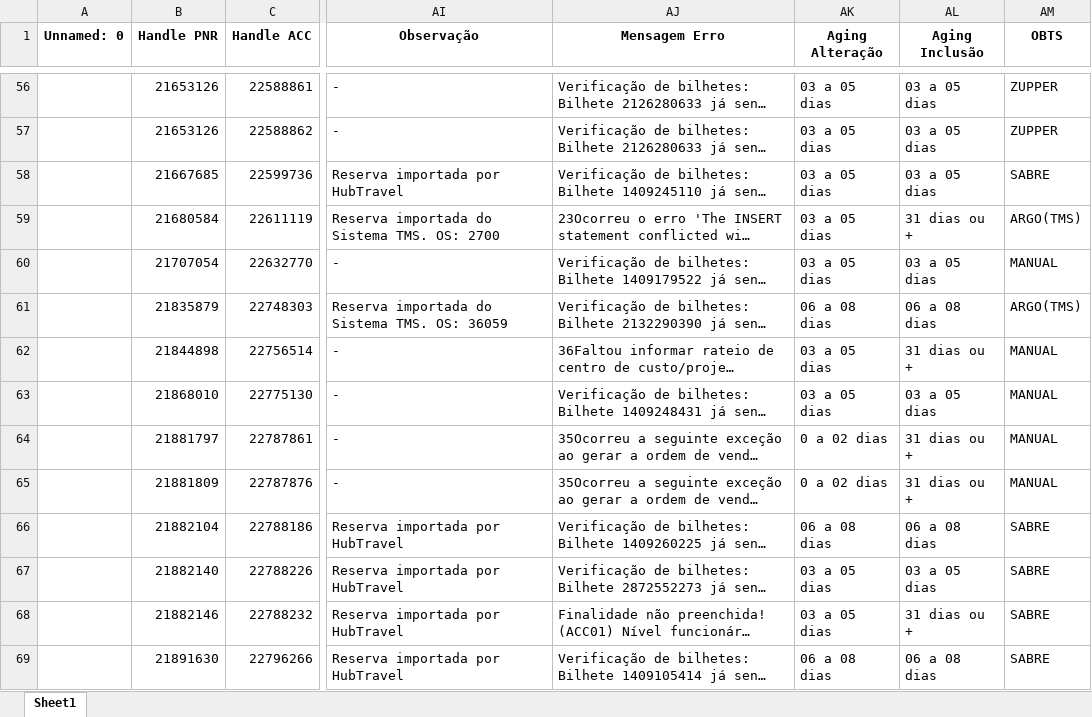
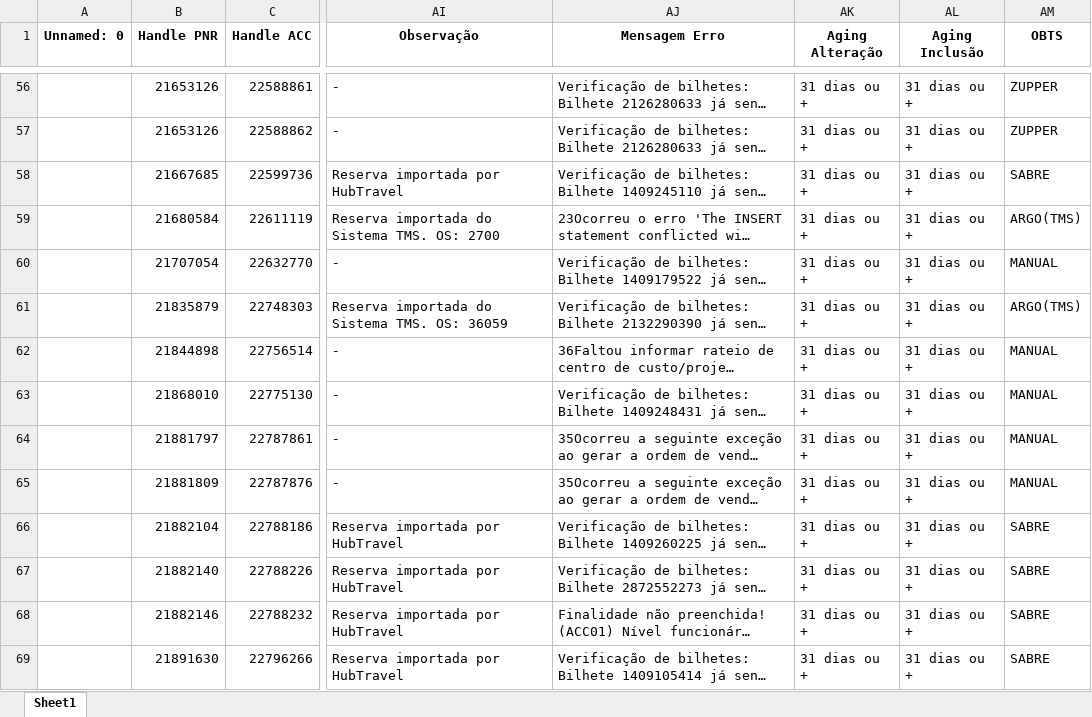
Before and after one commit to igorfreits/projects-analysis-python, an Excel workbook: PROCESSADO ERRO/Processado Erro.xlsx, sheet Sheet1, drawn as a sheet; only a part is shown, gaps mark what is left out; long unchanged cells end in …; values as stored, in another font and other column widths than the file's, no borders; the diff covers the shown part only; the diff names each change by its address in the sheet, - before the commit and + after, or states it on an @@ line.

```diff
--- a/PROCESSADO ERRO/Processado Erro.xlsx (sheet Sheet1)
+++ b/PROCESSADO ERRO/Processado Erro.xlsx (sheet Sheet1)
-AK56:AK60 (Aging Alteração): 03 a 05 dias
+AK56:AK60 (Aging Alteração): 31 dias ou +
-AL56:AL58 (Aging Inclusão): 03 a 05 dias
+AL56:AL58 (Aging Inclusão): 31 dias ou +
-AL60 (Aging Inclusão): 03 a 05 dias
+AL60 (Aging Inclusão): 31 dias ou +
-AK61 (Aging Alteração): 06 a 08 dias
+AK61 (Aging Alteração): 31 dias ou +
-AL61 (Aging Inclusão): 06 a 08 dias
+AL61 (Aging Inclusão): 31 dias ou +
-AK62:AK63 (Aging Alteração): 03 a 05 dias
+AK62:AK63 (Aging Alteração): 31 dias ou +
-AL63 (Aging Inclusão): 03 a 05 dias
+AL63 (Aging Inclusão): 31 dias ou +
-AK64:AK65 (Aging Alteração): 0 a 02 dias
+AK64:AK65 (Aging Alteração): 31 dias ou +
-AK66 (Aging Alteração): 06 a 08 dias
+AK66 (Aging Alteração): 31 dias ou +
-AL66 (Aging Inclusão): 06 a 08 dias
+AL66 (Aging Inclusão): 31 dias ou +
-AK67:AK68 (Aging Alteração): 03 a 05 dias
+AK67:AK68 (Aging Alteração): 31 dias ou +
-AL67 (Aging Inclusão): 03 a 05 dias
+AL67 (Aging Inclusão): 31 dias ou +
-AK69 (Aging Alteração): 06 a 08 dias
+AK69 (Aging Alteração): 31 dias ou +
-AL69 (Aging Inclusão): 06 a 08 dias
+AL69 (Aging Inclusão): 31 dias ou +
```
Also changed, not shown: 859 edited cells elsewhere in this sheet, PROCESSADO ERRO/Benner - Processado Erro 0.xlsx, PROCESSADO ERRO/Realocacao.xlsx, 4 other files.
